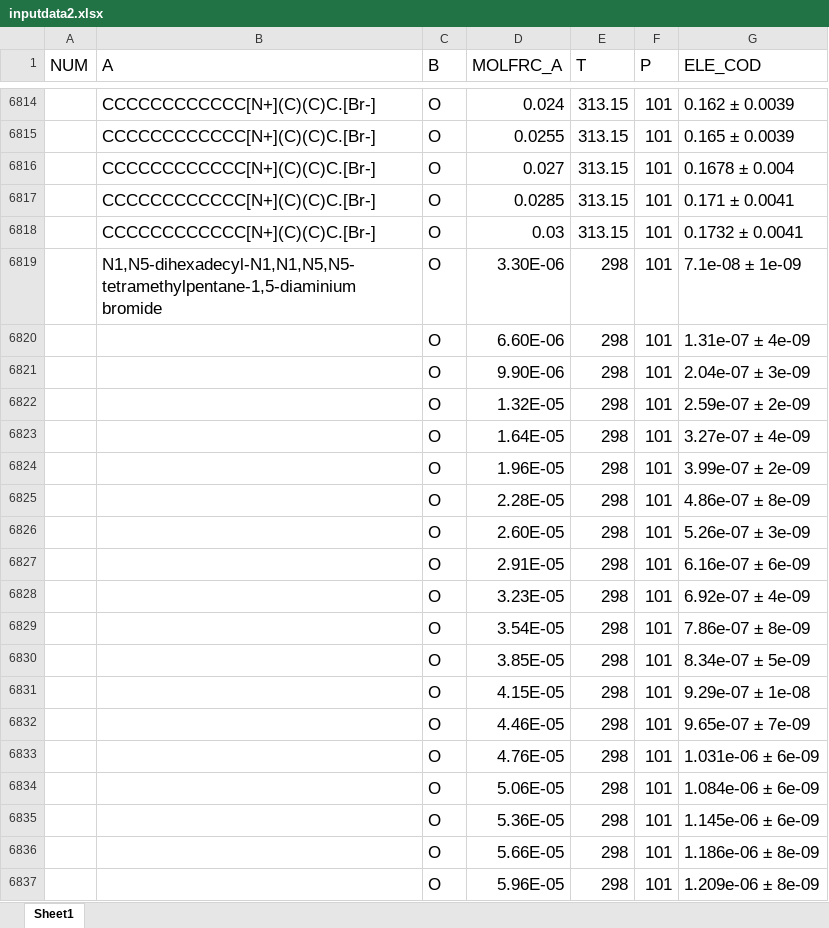
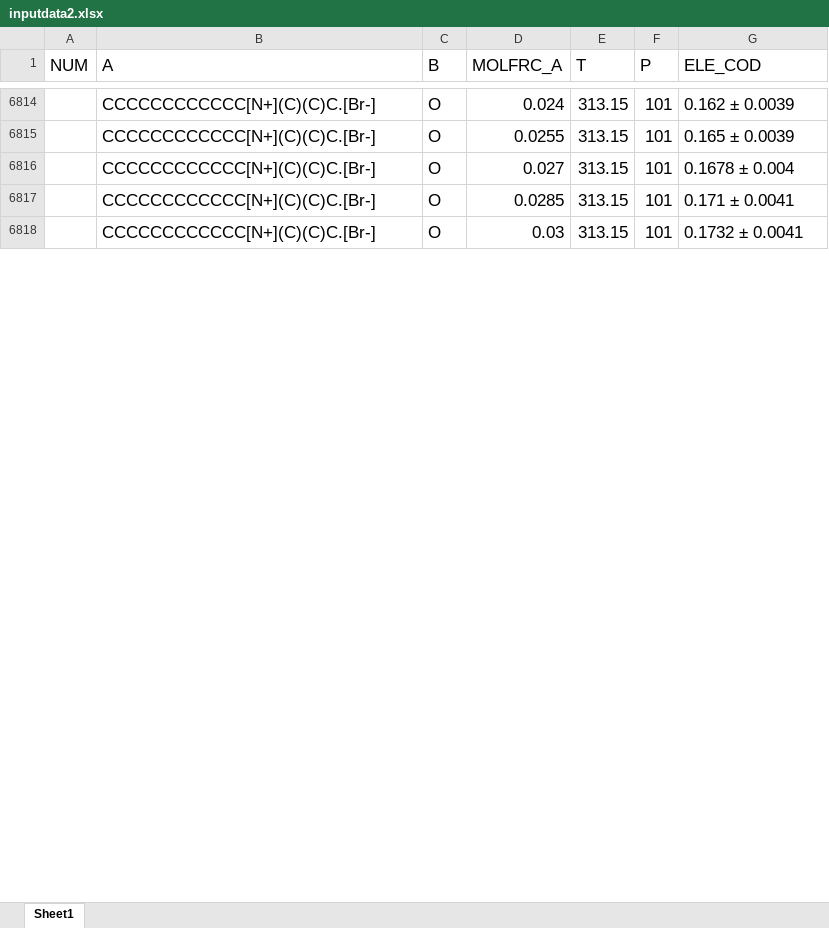
Before and after one commit to joekasp/ionic_liquids, an Excel workbook: ionic_liquids/datasets/inputdata2.xlsx, sheet Sheet1, drawn as a sheet; only a part is shown, gaps mark what is left out; values as stored, in another font and other column widths than the file's, no borders; the diff covers the shown part only; the diff names each change by its address in the sheet, - before the commit and + after, or states it on an @@ line.

Commit message:
inputdata2 error fixed

```diff
--- a/ionic_liquids/datasets/inputdata2.xlsx (sheet Sheet1)
+++ b/ionic_liquids/datasets/inputdata2.xlsx (sheet Sheet1)
-row 6819:  | N1,N5-dihexadecyl-N1,N1,N5,N5-tetramethylpentane-1,5-diaminium bromide | O | 3.30E-06 | 298 | 101 | 7.1e-08 ± 1e-09
-row 6820:  |  | O | 6.60E-06 | 298 | 101 | 1.31e-07 ± 4e-09
-row 6821:  |  | O | 9.90E-06 | 298 | 101 | 2.04e-07 ± 3e-09
-row 6822:  |  | O | 1.32E-05 | 298 | 101 | 2.59e-07 ± 2e-09
-row 6823:  |  | O | 1.64E-05 | 298 | 101 | 3.27e-07 ± 4e-09
-row 6824:  |  | O | 1.96E-05 | 298 | 101 | 3.99e-07 ± 2e-09
-row 6825:  |  | O | 2.28E-05 | 298 | 101 | 4.86e-07 ± 8e-09
-row 6826:  |  | O | 2.60E-05 | 298 | 101 | 5.26e-07 ± 3e-09
-row 6827:  |  | O | 2.91E-05 | 298 | 101 | 6.16e-07 ± 6e-09
-row 6828:  |  | O | 3.23E-05 | 298 | 101 | 6.92e-07 ± 4e-09
-row 6829:  |  | O | 3.54E-05 | 298 | 101 | 7.86e-07 ± 8e-09
-row 6830:  |  | O | 3.85E-05 | 298 | 101 | 8.34e-07 ± 5e-09
-row 6831:  |  | O | 4.15E-05 | 298 | 101 | 9.29e-07 ± 1e-08
-row 6832:  |  | O | 4.46E-05 | 298 | 101 | 9.65e-07 ± 7e-09
-row 6833:  |  | O | 4.76E-05 | 298 | 101 | 1.031e-06 ± 6e-09
-row 6834:  |  | O | 5.06E-05 | 298 | 101 | 1.084e-06 ± 6e-09
-row 6835:  |  | O | 5.36E-05 | 298 | 101 | 1.145e-06 ± 6e-09
-row 6836:  |  | O | 5.66E-05 | 298 | 101 | 1.186e-06 ± 8e-09
-row 6837:  |  | O | 5.96E-05 | 298 | 101 | 1.209e-06 ± 8e-09
```
Also changed, not shown: 274 removed rows elsewhere in this sheet.
